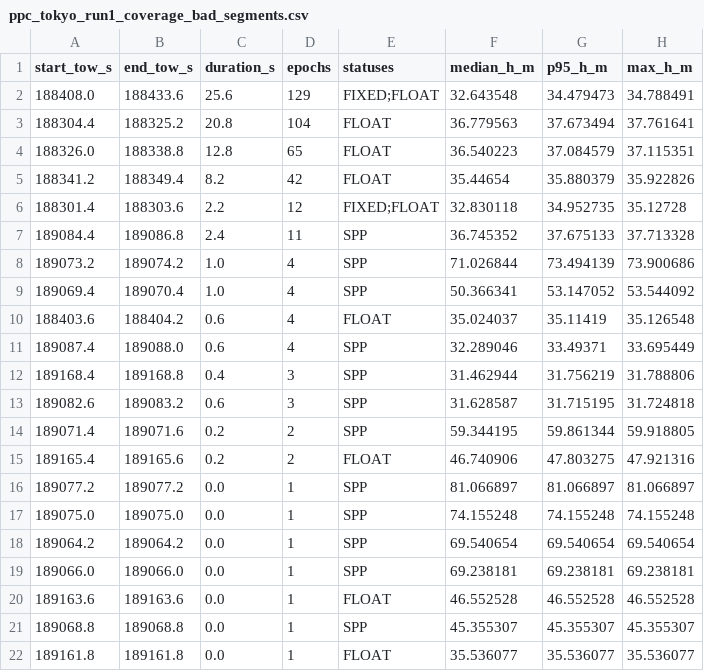
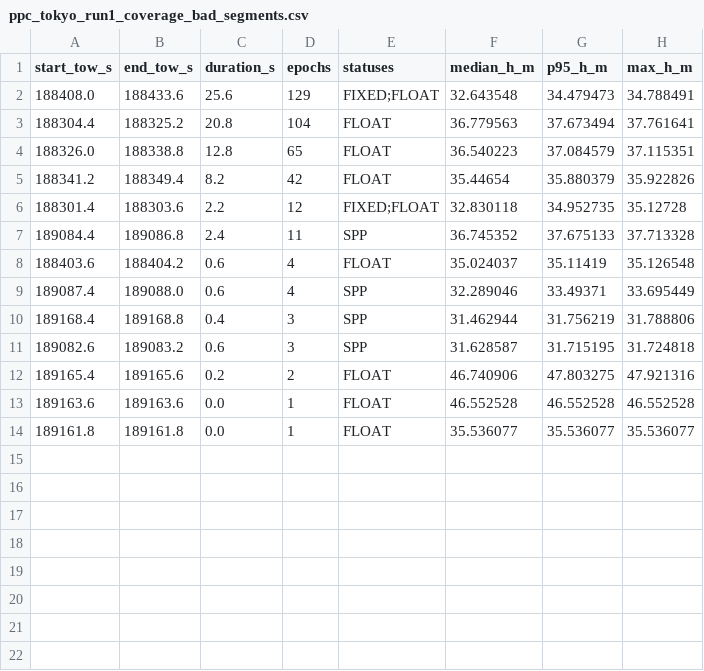
Before and after one commit to rsasaki0109/gnssplusplus-library, a CSV file: docs/ppc_tokyo_run1_coverage_bad_segments.csv, drawn as a sheet; the diff names each change by its address in the sheet, - before the commit and + after, or states it on an @@ line.

```diff
--- a/docs/ppc_tokyo_run1_coverage_bad_segments.csv
+++ b/docs/ppc_tokyo_run1_coverage_bad_segments.csv
-row 8: 189073.2 | 189074.2 | 1.0 | 4 | SPP | 71.026844 | 73.494139 | 73.900686
-row 9: 189069.4 | 189070.4 | 1.0 | 4 | SPP | 50.366341 | 53.147052 | 53.544092
-row 14: 189071.4 | 189071.6 | 0.2 | 2 | SPP | 59.344195 | 59.861344 | 59.918805
-row 16: 189077.2 | 189077.2 | 0.0 | 1 | SPP | 81.066897 | 81.066897 | 81.066897
-row 17: 189075.0 | 189075.0 | 0.0 | 1 | SPP | 74.155248 | 74.155248 | 74.155248
-row 18: 189064.2 | 189064.2 | 0.0 | 1 | SPP | 69.540654 | 69.540654 | 69.540654
-row 19: 189066.0 | 189066.0 | 0.0 | 1 | SPP | 69.238181 | 69.238181 | 69.238181
-row 21: 189068.8 | 189068.8 | 0.0 | 1 | SPP | 45.355307 | 45.355307 | 45.355307
```
Also changed, not shown: 11 other files.
